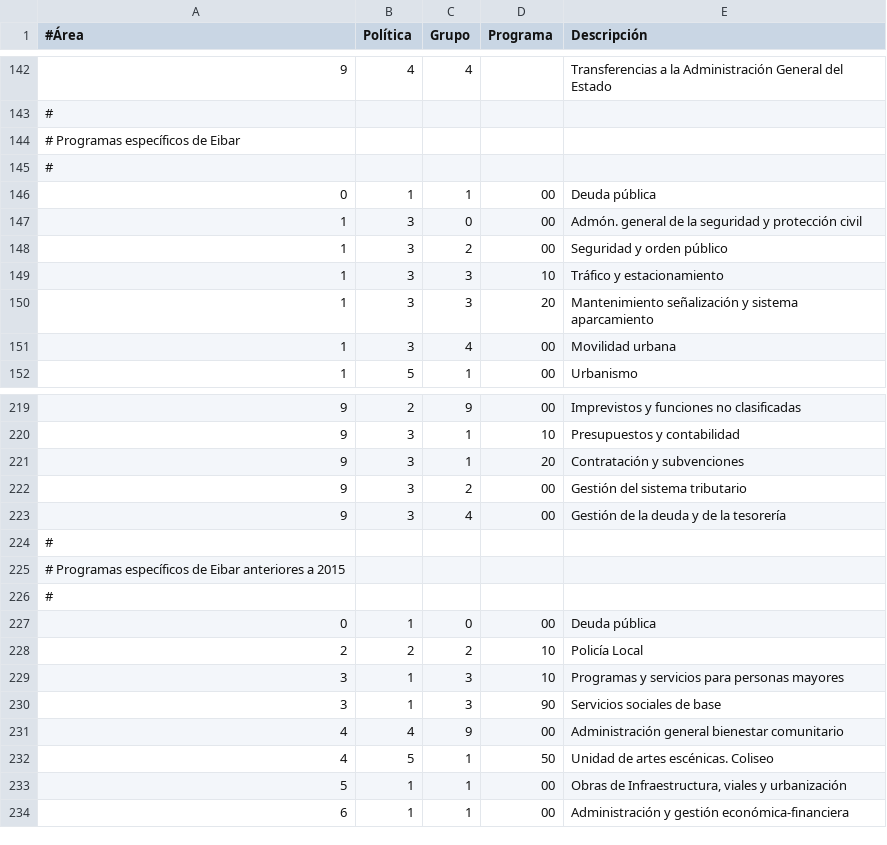
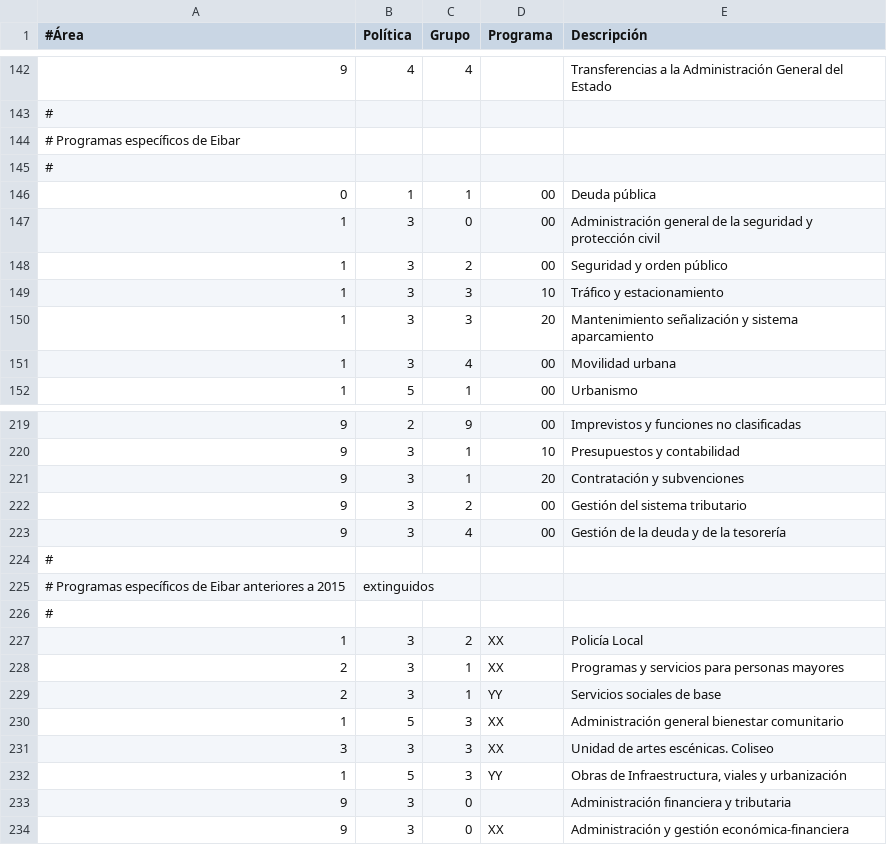
Before and after one commit to civio/presupuesto-eibar, a CSV file: data/es/areas_funcionales.csv, drawn as a sheet; only a part is shown, gaps mark what is left out.

```diff
--- a/data/es/areas_funcionales.csv
+++ b/data/es/areas_funcionales.csv
@@ -146,3 +146,3 @@
 0,1,1,00,"Deuda pública"
-1,3,0,00,"Admón. general de la seguridad y protección civil"
+1,3,0,00,"Administración general de la seguridad y protección civil"
 1,3,2,00,"Seguridad y orden público"
@@ -224,11 +224,11 @@
 #
-# Programas específicos de Eibar anteriores a 2015
+# Programas específicos de Eibar anteriores a 2015, extinguidos
 #
-0,1,0,00,"Deuda pública"
-2,2,2,10,"Policía Local"
-3,1,3,10,"Programas y servicios para personas mayores"
-3,1,3,90,"Servicios sociales de base"
-4,4,9,00,"Administración general bienestar comunitario"
-4,5,1,50,"Unidad de artes escénicas. Coliseo"
-5,1,1,00,"Obras de Infraestructura, viales y urbanización"
-6,1,1,00,"Administración y gestión económica-financiera"
+1,3,2,XX,"Policía Local"
+2,3,1,XX,"Programas y servicios para personas mayores"
+2,3,1,YY,"Servicios sociales de base"
+1,5,3,XX,"Administración general bienestar comunitario"
+3,3,3,XX,"Unidad de artes escénicas. Coliseo"
+1,5,3,YY,"Obras de Infraestructura, viales y urbanización"
+9,3,0,,"Administración financiera y tributaria"
+9,3,0,XX,"Administración y gestión económica-financiera"
```
Also changed, not shown: data/eu/areas_funcionales.csv, 1 other file.
